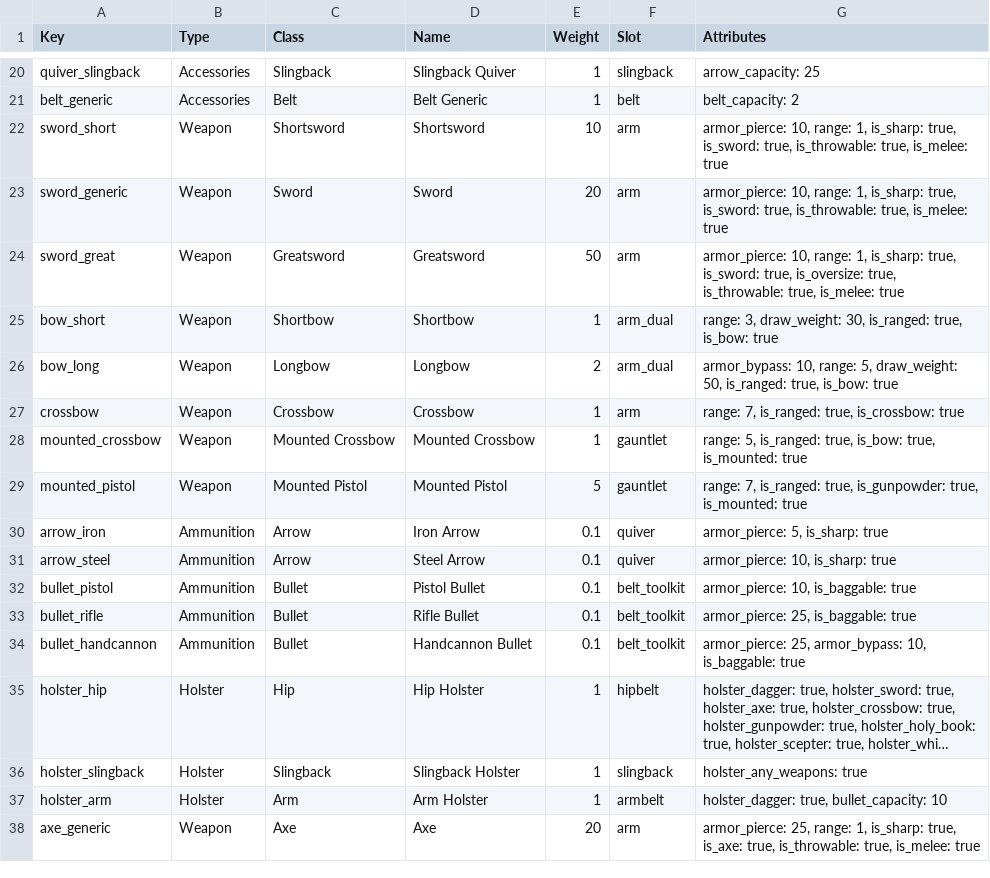
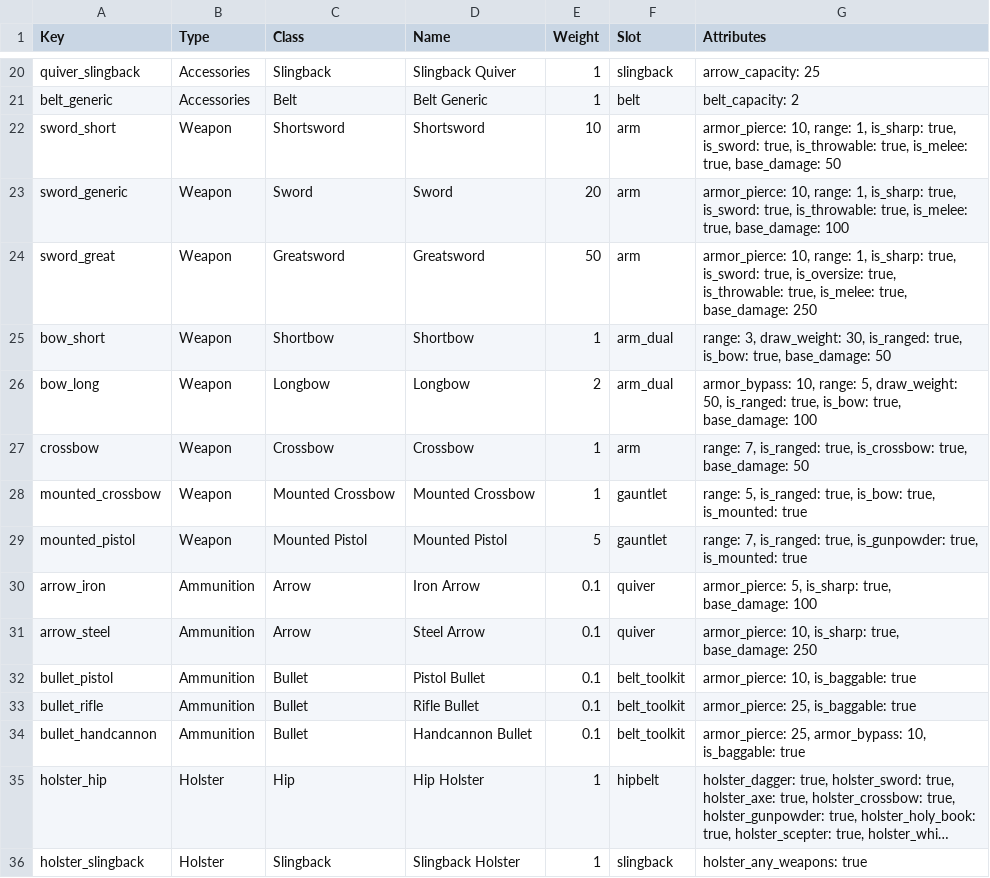
Before and after one commit to gbudiman/projectviolet2, a TSV file: Assets/Sheets/Equipments.tsv, drawn as a sheet; only a part is shown, gaps mark what is left out; the shorter side is filled out with more unchanged rows; long unchanged cells end in ….

```diff
--- a/Assets/Sheets/Equipments.tsv
+++ b/Assets/Sheets/Equipments.tsv
@@ -21,12 +21,12 @@ quiver_slingback	Accessories	Slingback	Slingback Quiver	1	slingback	arrow_capaci
 belt_generic	Accessories	Belt	Belt Generic	1	belt	belt_capacity: 2
-sword_short	Weapon	Shortsword	Shortsword	10	arm	armor_pierce: 10, range: 1, is_sharp: true, is_sword: true, is_throwable: true, is_melee: true
-sword_generic	Weapon	Sword	Sword	20	arm	armor_pierce: 10, range: 1, is_sharp: true, is_sword: true, is_throwable: true, is_melee: true
-sword_great	Weapon	Greatsword	Greatsword	50	arm	armor_pierce: 10, range: 1, is_sharp: true, is_sword: true, is_oversize: true, is_throwable: true, is_melee: true
-bow_short	Weapon	Shortbow	Shortbow	1	arm_dual	range: 3, draw_weight: 30, is_ranged: true, is_bow: true
-bow_long	Weapon	Longbow	Longbow	2	arm_dual	armor_bypass: 10, range: 5, draw_weight: 50, is_ranged: true, is_bow: true
-crossbow	Weapon	Crossbow	Crossbow	1	arm	range: 7, is_ranged: true, is_crossbow: true
+sword_short	Weapon	Shortsword	Shortsword	10	arm	armor_pierce: 10, range: 1, is_sharp: true, is_sword: true, is_throwable: true, is_melee: true, base_damage: 50
+sword_generic	Weapon	Sword	Sword	20	arm	armor_pierce: 10, range: 1, is_sharp: true, is_sword: true, is_throwable: true, is_melee: true, base_damage: 100
+sword_great	Weapon	Greatsword	Greatsword	50	arm	armor_pierce: 10, range: 1, is_sharp: true, is_sword: true, is_oversize: true, is_throwable: true, is_melee: true, base_damage: 250
+bow_short	Weapon	Shortbow	Shortbow	1	arm_dual	range: 3, draw_weight: 30, is_ranged: true, is_bow: true, base_damage: 50
+bow_long	Weapon	Longbow	Longbow	2	arm_dual	armor_bypass: 10, range: 5, draw_weight: 50, is_ranged: true, is_bow: true, base_damage: 100
+crossbow	Weapon	Crossbow	Crossbow	1	arm	range: 7, is_ranged: true, is_crossbow: true, base_damage: 50
 mounted_crossbow	Weapon	Mounted Crossbow	Mounted Crossbow	1	gauntlet	range: 5, is_ranged: true, is_bow: true, is_mounted: true
 mounted_pistol	Weapon	Mounted Pistol	Mounted Pistol	5	gauntlet	range: 7, is_ranged: true, is_gunpowder: true, is_mounted: true
-arrow_iron	Ammunition	Arrow	Iron Arrow	0.1	quiver	armor_pierce: 5, is_sharp: true
-arrow_steel	Ammunition	Arrow	Steel Arrow	0.1	quiver	armor_pierce: 10, is_sharp: true
+arrow_iron	Ammunition	Arrow	Iron Arrow	0.1	quiver	armor_pierce: 5, is_sharp: true, base_damage: 100
+arrow_steel	Ammunition	Arrow	Steel Arrow	0.1	quiver	armor_pierce: 10, is_sharp: true, base_damage: 250
 bullet_pistol	Ammunition	Bullet	Pistol Bullet	0.1	belt_toolkit	armor_pierce: 10, is_baggable: true
```
Also changed, not shown: 13 other files.
